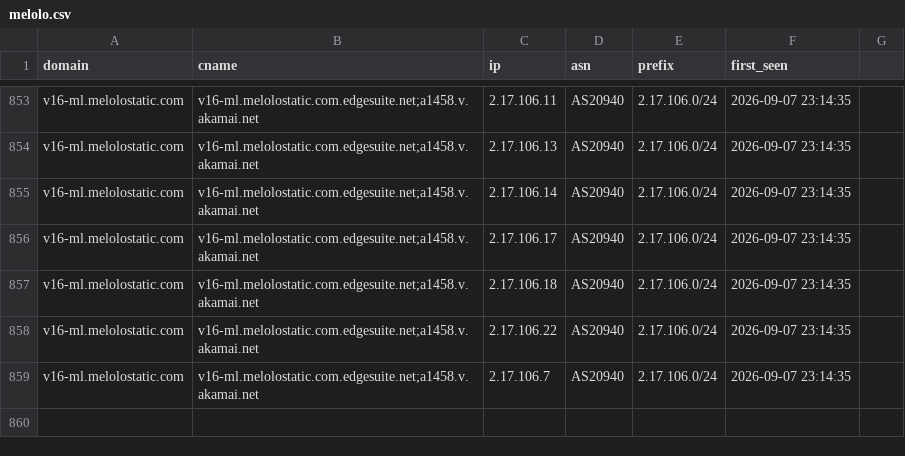
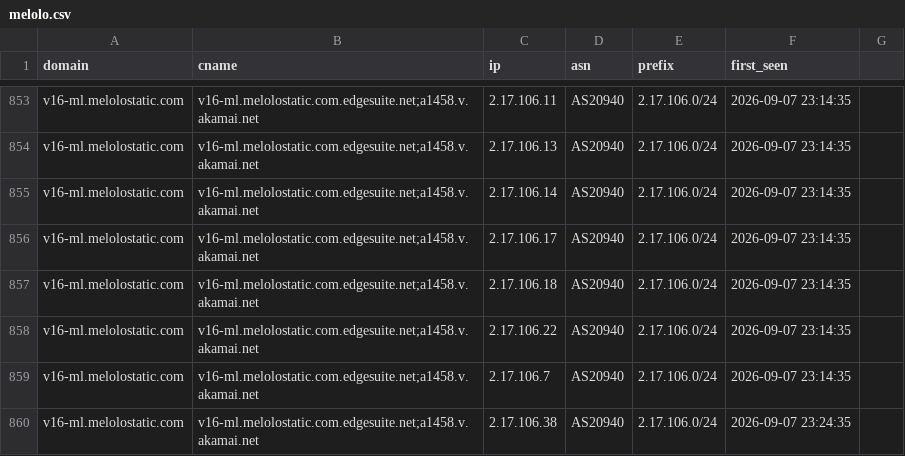
Before and after one commit to virky/mikrotik-address-list, a CSV file: melolo.csv, drawn as a sheet; only a part is shown, gaps mark what is left out; the diff names each change by its address in the sheet, - before the commit and + after, or states it on an @@ line.

Commit message:
Melolo cumulative update 20260907-232505

```diff
--- a/melolo.csv
+++ b/melolo.csv
+row 860: v16-ml.melolostatic.com | v16-ml.melolostatic.com.edgesuite.net;a1458.v.akamai.net | 2.17.106.38 | AS20940 | 2.17.106.0/24 | 2026-09-07 23:24:35
```
Also changed, not shown: 1 other file.
